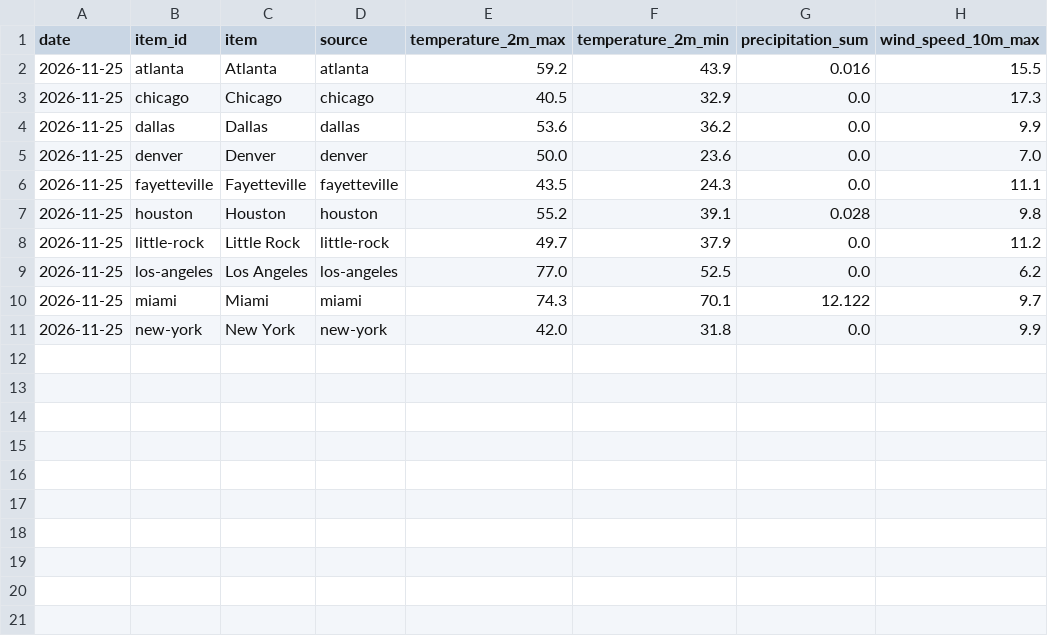
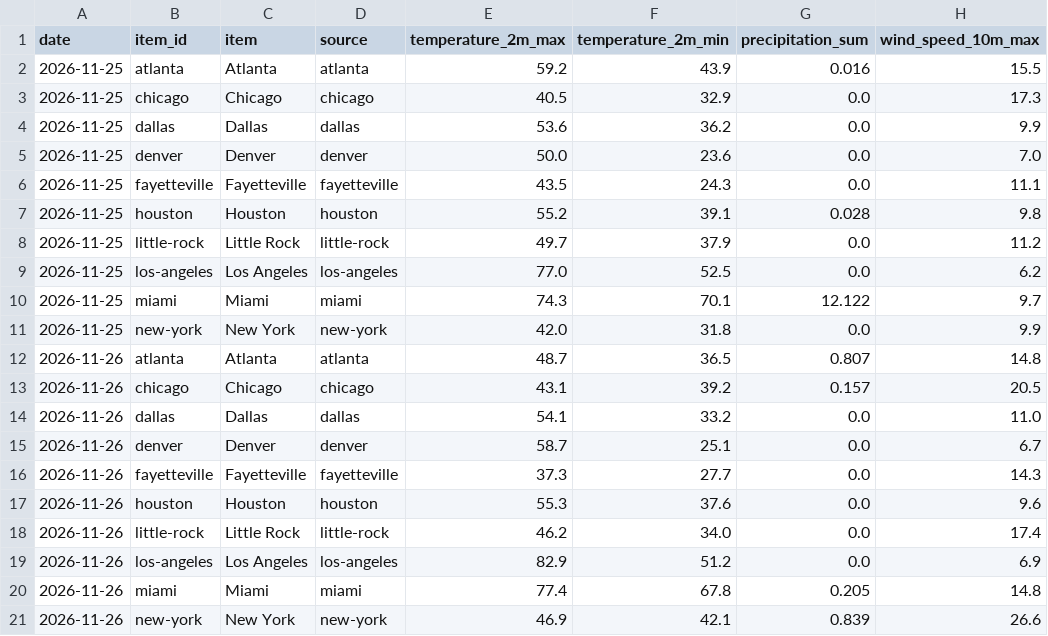
Before and after one commit to JonathanLRoss/fda-data-tracker, a CSV file: data/history.csv, drawn as a sheet.

```diff
--- a/data/history.csv
+++ b/data/history.csv
@@ -11 +11,11 @@ date,item_id,item,source,temperature_2m_max,temperature_2m_min,precipitation_sum
 2026-11-25,new-york,New York,new-york,42.0,31.8,0.0,9.9
+2026-11-26,atlanta,Atlanta,atlanta,48.7,36.5,0.807,14.8
+2026-11-26,chicago,Chicago,chicago,43.1,39.2,0.157,20.5
+2026-11-26,dallas,Dallas,dallas,54.1,33.2,0.0,11.0
+2026-11-26,denver,Denver,denver,58.7,25.1,0.0,6.7
+2026-11-26,fayetteville,Fayetteville,fayetteville,37.3,27.7,0.0,14.3
+2026-11-26,houston,Houston,houston,55.3,37.6,0.0,9.6
+2026-11-26,little-rock,Little Rock,little-rock,46.2,34.0,0.0,17.4
+2026-11-26,los-angeles,Los Angeles,los-angeles,82.9,51.2,0.0,6.9
+2026-11-26,miami,Miami,miami,77.4,67.8,0.205,14.8
+2026-11-26,new-york,New York,new-york,46.9,42.1,0.839,26.6
```
Also changed, not shown: 12 other files.
